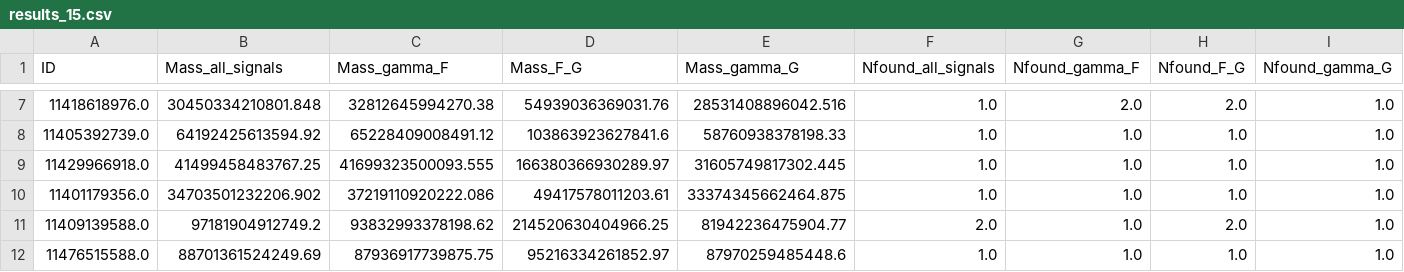
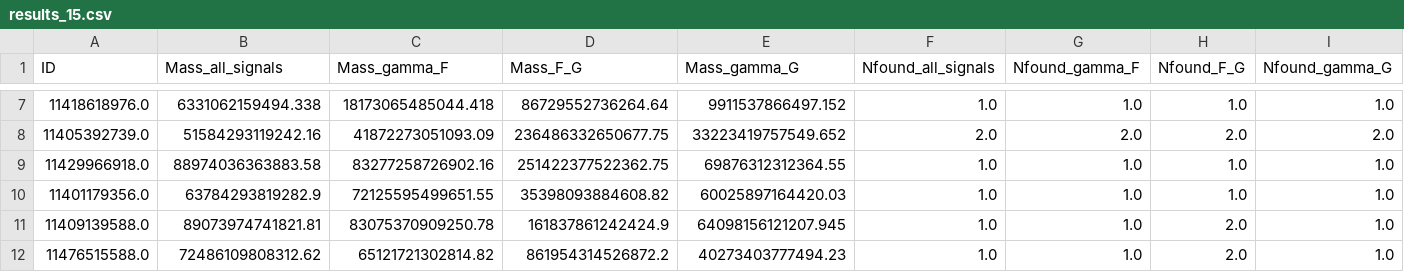
Before and after one commit to jShpiece/Thesis, a CSV file: Output/MDARK/Test15/results_15.csv, drawn as a sheet; only a part is shown, gaps mark what is left out; the diff covers the shown part only.

```diff
--- a/Output/MDARK/Test15/results_15.csv
+++ b/Output/MDARK/Test15/results_15.csv
@@ -7,6 +7,6 @@ ID,Mass_all_signals,Mass_gamma_F,Mass_F_G,Mass_gamma_G,Nfound_all_signals,Nfound
-11418618976.0, 30450334210801.848, 32812645994270.38, 54939036369031.76, 28531408896042.516, 1.0, 2.0, 2.0, 1.0
-11405392739.0, 64192425613594.92, 65228409008491.12, 103863923627841.6, 58760938378198.33, 1.0, 1.0, 1.0, 1.0
-11429966918.0, 41499458483767.25, 41699323500093.555, 166380366930289.97, 31605749817302.445, 1.0, 1.0, 1.0, 1.0
-11401179356.0, 34703501232206.902, 37219110920222.086, 49417578011203.61, 33374345662464.875, 1.0, 1.0, 1.0, 1.0
-11409139588.0, 97181904912749.2, 93832993378198.62, 214520630404966.25, 81942236475904.77, 2.0, 1.0, 2.0, 1.0
-11476515588.0, 88701361524249.69, 87936917739875.75, 95216334261852.97, 87970259485448.6, 1.0, 1.0, 1.0, 1.0
+11418618976.0, 6331062159494.338, 18173065485044.418, 86729552736264.64, 9911537866497.152, 1.0, 1.0, 1.0, 1.0
+11405392739.0, 51584293119242.16, 41872273051093.09, 236486332650677.75, 33223419757549.652, 2.0, 2.0, 2.0, 2.0
+11429966918.0, 88974036363883.58, 83277258726902.16, 251422377522362.75, 69876312312364.55, 1.0, 1.0, 1.0, 1.0
+11401179356.0, 63784293819282.9, 72125595499651.55, 35398093884608.82, 60025897164420.03, 1.0, 1.0, 1.0, 1.0
+11409139588.0, 89073974741821.81, 83075370909250.78, 161837861242424.9, 64098156121207.945, 1.0, 1.0, 2.0, 1.0
+11476515588.0, 72486109808312.62, 65121721302814.82, 861954314526872.2, 40273403777494.23, 1.0, 1.0, 2.0, 1.0
```
Also changed, not shown: 165 edited cells elsewhere in this file, 42 other files.
